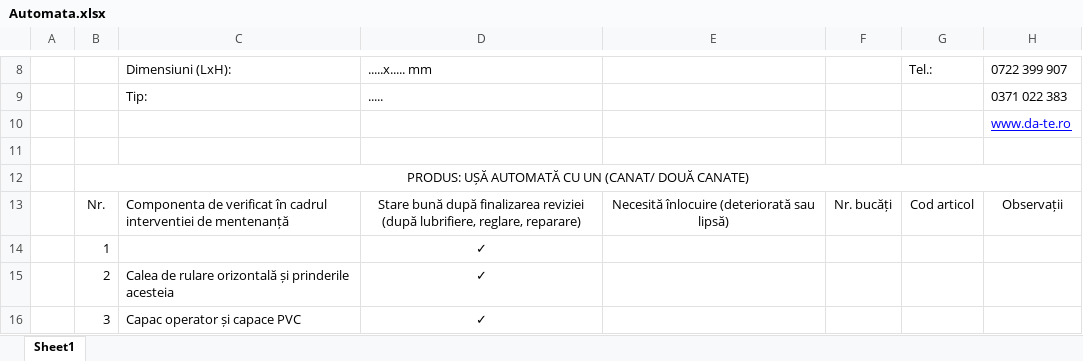
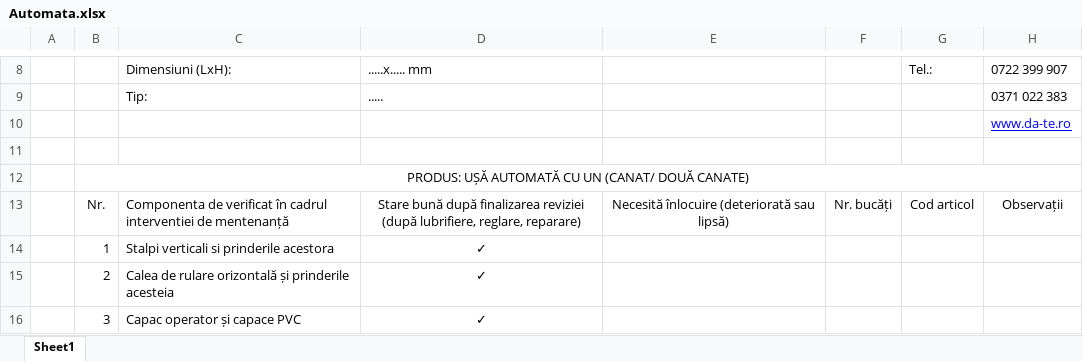
Before and after one commit to LucaTarniceriu/checklistGenerator, an Excel workbook: checklistGenerator/xlsx/Automata.xlsx, sheet Sheet1, drawn as a sheet; only a part is shown, gaps mark what is left out; values as stored, in another font and other column widths than the file's, no borders; charts and pictures not drawn; the diff names each change by its address in the sheet, - before the commit and + after, or states it on an @@ line.

Commit message:
component entry and table for each door

```diff
--- a/checklistGenerator/xlsx/Automata.xlsx (sheet Sheet1)
+++ b/checklistGenerator/xlsx/Automata.xlsx (sheet Sheet1)
-C14: (empty)
+C14: Stalpi verticali si prinderile acestora
```
Also changed, not shown: charts or pictures, 11 other files.
